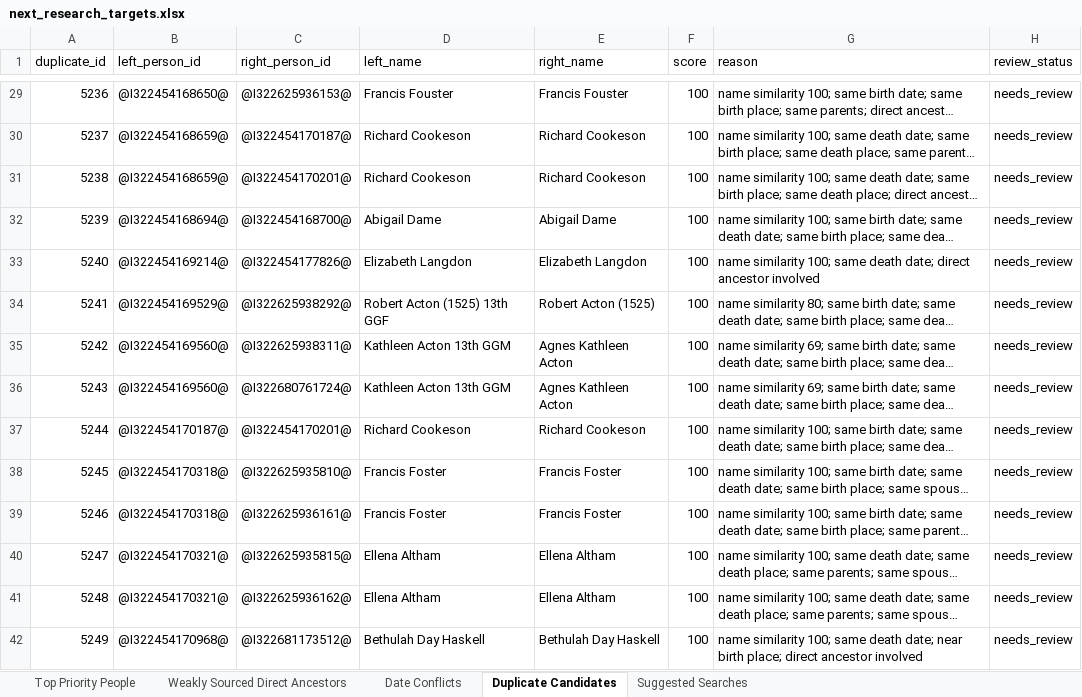
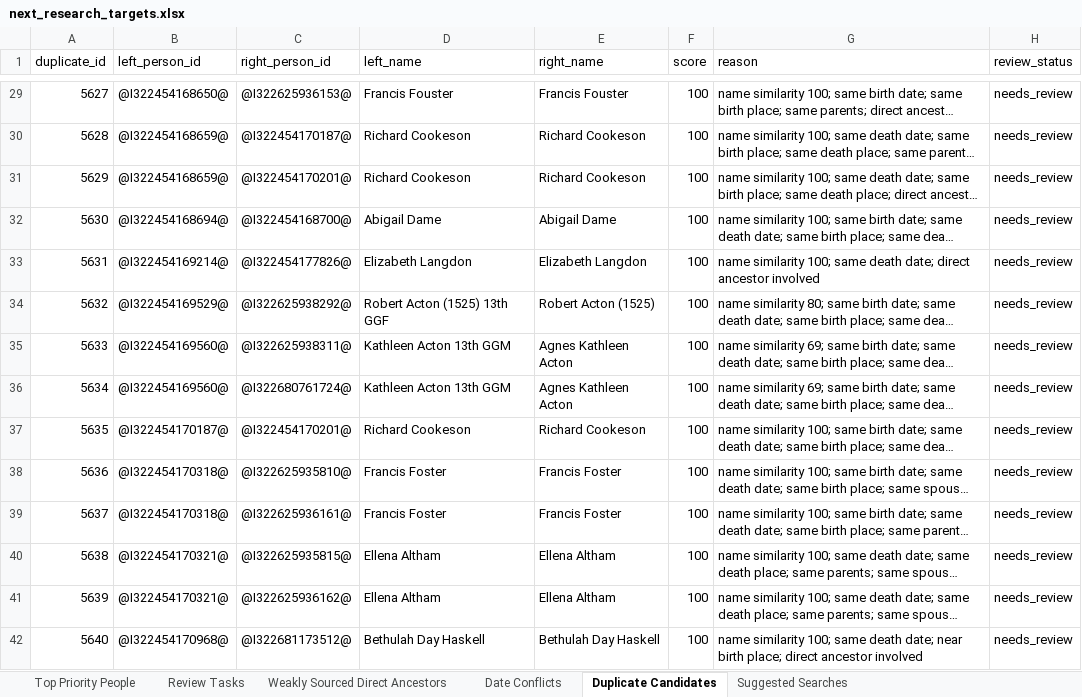
Before and after one commit to TroyFernald/troyTree, an Excel workbook: data/exports/next_research_targets.xlsx, sheet Duplicate Candidates, drawn as a sheet; only a part is shown, gaps mark what is left out; long unchanged cells end in …; values as stored, in another font and other column widths than the file's, no borders; the diff covers the shown part only; the diff names each change by its address in the sheet, - before the commit and + after, or states it on an @@ line.

Commit message:
Add evidence assertion and review task layer

```diff
--- a/data/exports/next_research_targets.xlsx (sheet Duplicate Candidates)
+++ b/data/exports/next_research_targets.xlsx (sheet Duplicate Candidates)
+sheet tab: Review Tasks
-A29 (duplicate_id): 5236
+A29 (duplicate_id): 5627
-A30 (duplicate_id): 5237
+A30 (duplicate_id): 5628
-A31 (duplicate_id): 5238
+A31 (duplicate_id): 5629
-A32 (duplicate_id): 5239
+A32 (duplicate_id): 5630
-A33 (duplicate_id): 5240
+A33 (duplicate_id): 5631
-A34 (duplicate_id): 5241
+A34 (duplicate_id): 5632
-A35 (duplicate_id): 5242
+A35 (duplicate_id): 5633
-A36 (duplicate_id): 5243
+A36 (duplicate_id): 5634
-A37 (duplicate_id): 5244
+A37 (duplicate_id): 5635
-A38 (duplicate_id): 5245
+A38 (duplicate_id): 5636
-A39 (duplicate_id): 5246
+A39 (duplicate_id): 5637
-A40 (duplicate_id): 5247
+A40 (duplicate_id): 5638
-A41 (duplicate_id): 5248
+A41 (duplicate_id): 5639
-A42 (duplicate_id): 5249
+A42 (duplicate_id): 5640
```
Also changed, not shown: 317 edited cells elsewhere in this sheet, sheet Weakly Sourced Direct Ancestors, sheet Top Priority People, data/exports/direct_ancestor_audit.xlsx, 15 other files.
